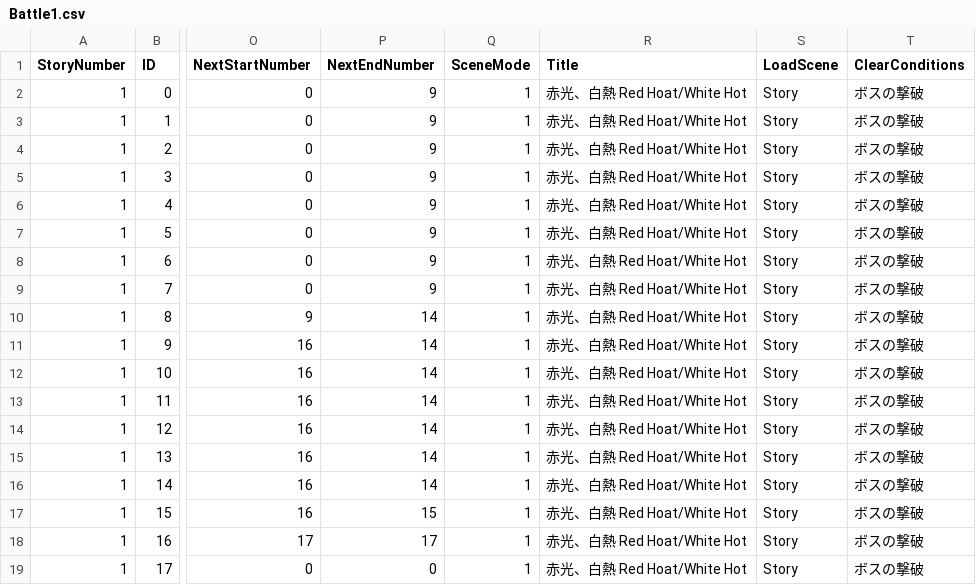
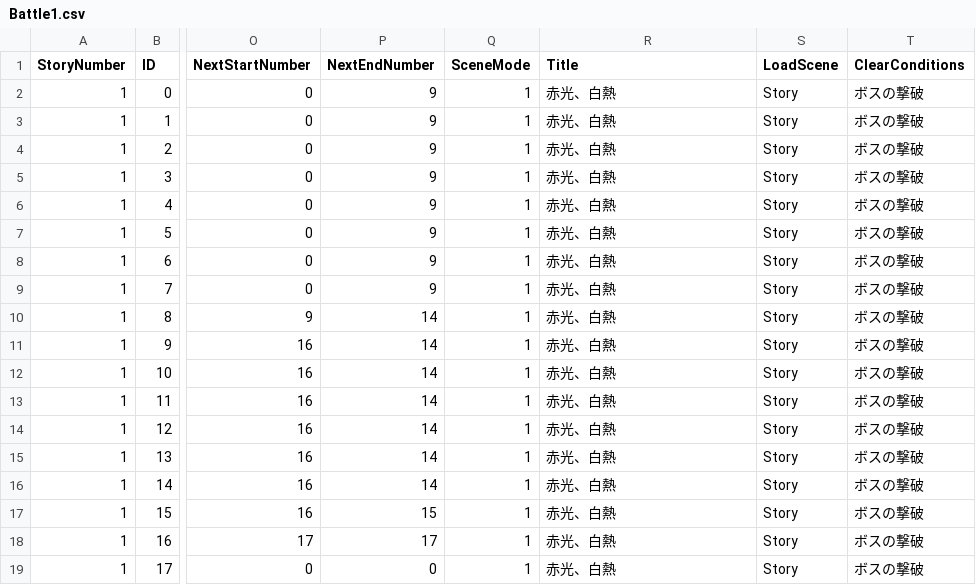
Before and after one commit to TaigaMizunuma/FreewheelExciter, a CSV file: Assets/Saito/Resources/Data/Battle1.csv, drawn as a sheet; only a part is shown, gaps mark what is left out; the diff names each change by its address in the sheet, - before the commit and + after, or states it on an @@ line.

```diff
--- a/Assets/Saito/Resources/Data/Battle1.csv
+++ b/Assets/Saito/Resources/Data/Battle1.csv
-R2:R19 (Title): 赤光、白熱 Red Hoat/White Hot
+R2:R19 (Title): 赤光、白熱
```
Also changed, not shown: Assets/Saito/Resources/Data/Dummy.csv, Assets/Saito/Resources/Data/Story1After.csv, 1 other file.
